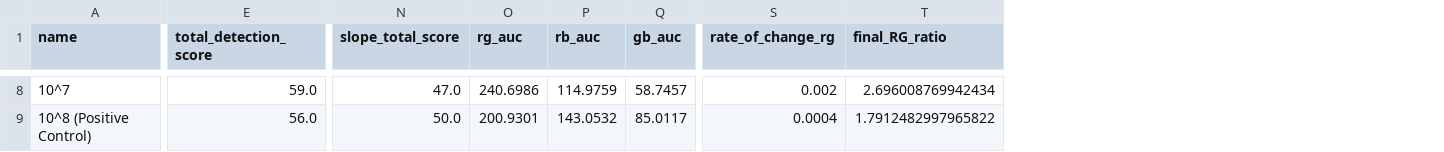
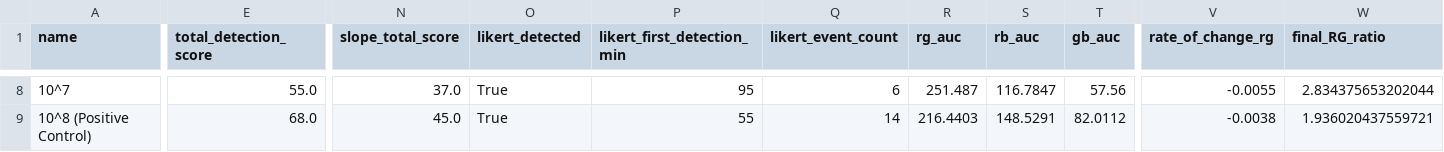
Before and after one commit to jadalin100/Assay_Analyzer, a CSV file: trial-2/results/results_summary.csv, drawn as a sheet; only a part is shown, gaps mark what is left out; addresses are those after the commit; the diff covers the shown part only; the diff names each change by its address in the sheet, - before the commit and + after, or states it on an @@ line.

```diff
--- a/trial-2/results/results_summary.csv
+++ b/trial-2/results/results_summary.csv
+column O (likert_detected), rows 8-9: True | True
+column P (likert_first_detection_min), rows 8-9: 95 | 55
+column Q (likert_event_count), rows 8-9: 6 | 14
-E8 (total_detection_score): 59.0
+E8 (total_detection_score): 55.0
-N8 (slope_total_score): 47.0
+N8 (slope_total_score): 37.0
-R8 (rg_auc): 240.6986
+R8 (rg_auc): 251.487
-S8 (rb_auc): 114.9759
+S8 (rb_auc): 116.7847
-T8 (gb_auc): 58.7457
+T8 (gb_auc): 57.56
-V8 (rate_of_change_rg): 0.002
+V8 (rate_of_change_rg): -0.0055
-W8 (final_RG_ratio): 2.696008769942434
+W8 (final_RG_ratio): 2.834375653202044
-E9 (total_detection_score): 56.0
+E9 (total_detection_score): 68.0
-N9 (slope_total_score): 50.0
+N9 (slope_total_score): 45.0
-R9 (rg_auc): 200.9301
+R9 (rg_auc): 216.4403
-S9 (rb_auc): 143.0532
+S9 (rb_auc): 148.5291
-T9 (gb_auc): 85.0117
+T9 (gb_auc): 82.0112
-V9 (rate_of_change_rg): 0.0004
+V9 (rate_of_change_rg): -0.0038
-W9 (final_RG_ratio): 1.7912482997965822
+W9 (final_RG_ratio): 1.936020437559721
```
Also changed, not shown: 1 added row, 1 removed row and 91 edited cells elsewhere in this file, trial-2/results/detection_events.csv, trial-2/results/rgb_timeseries.csv, 31 other files.
